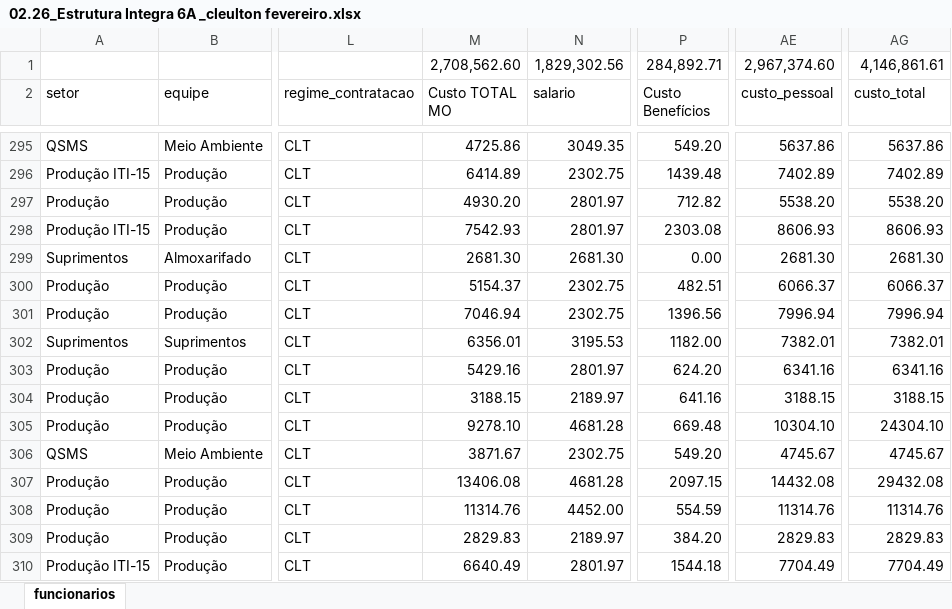
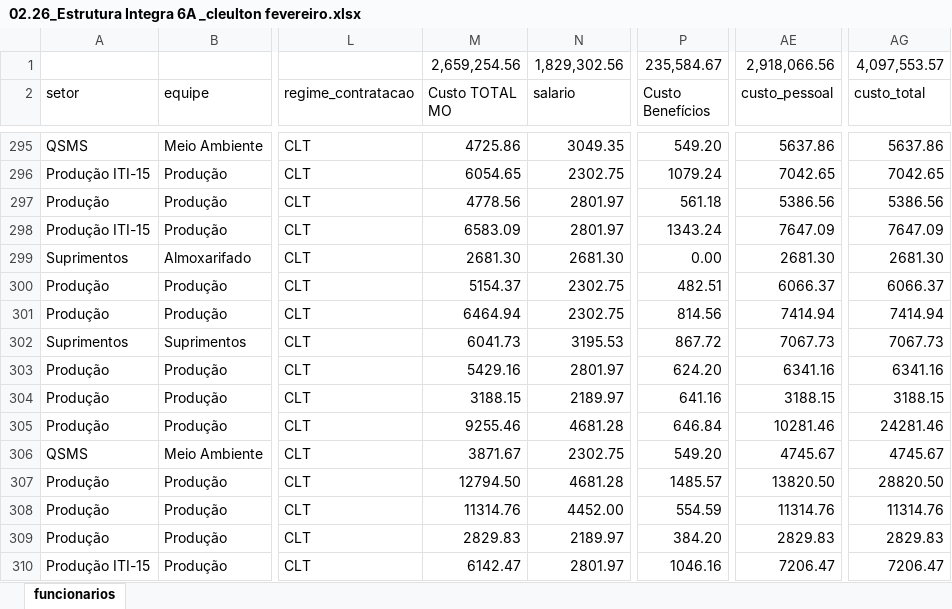
Before and after one commit to integra6a-star/dashboard-obras, an Excel workbook: 02.26_Estrutura Integra 6A _cleulton fevereiro.xlsx, sheet funcionarios, drawn as a sheet; only a part is shown, gaps mark what is left out; values as stored, in another font and other column widths than the file's, no cell formats; conditional formats not drawn; the diff covers the shown part only; the diff names each change by its address in the sheet, - before the commit and + after, or states it on an @@ line.

```diff
--- a/02.26_Estrutura Integra 6A _cleulton fevereiro.xlsx (sheet funcionarios)
+++ b/02.26_Estrutura Integra 6A _cleulton fevereiro.xlsx (sheet funcionarios)
-M1 (Custo TOTAL MO): 2,708,562.60
+M1 (Custo TOTAL MO): 2,659,254.56
-P1 (Custo Benefícios): 284,892.71
+P1 (Custo Benefícios): 235,584.67
-AE1 (custo_pessoal): 2,967,374.60
+AE1 (custo_pessoal): 2,918,066.56
-AG1 (custo_total): 4,146,861.61
+AG1 (custo_total): 4,097,553.57
-M296 (Custo TOTAL MO): 6414.89
+M296 (Custo TOTAL MO): 6054.65
-P296 (Custo Benefícios): 1439.48
+P296 (Custo Benefícios): 1079.24
-AE296 (custo_pessoal): 7402.89
+AE296 (custo_pessoal): 7042.65
-AG296 (custo_total): 7402.89
+AG296 (custo_total): 7042.65
-M297 (Custo TOTAL MO): 4930.20
+M297 (Custo TOTAL MO): 4778.56
-P297 (Custo Benefícios): 712.82
+P297 (Custo Benefícios): 561.18
-AE297 (custo_pessoal): 5538.20
+AE297 (custo_pessoal): 5386.56
-AG297 (custo_total): 5538.20
+AG297 (custo_total): 5386.56
-M298 (Custo TOTAL MO): 7542.93
+M298 (Custo TOTAL MO): 6583.09
-P298 (Custo Benefícios): 2303.08
+P298 (Custo Benefícios): 1343.24
-AE298 (custo_pessoal): 8606.93
+AE298 (custo_pessoal): 7647.09
-AG298 (custo_total): 8606.93
+AG298 (custo_total): 7647.09
-M301 (Custo TOTAL MO): 7046.94
+M301 (Custo TOTAL MO): 6464.94
-P301 (Custo Benefícios): 1396.56
+P301 (Custo Benefícios): 814.56
-AE301 (custo_pessoal): 7996.94
+AE301 (custo_pessoal): 7414.94
-AG301 (custo_total): 7996.94
+AG301 (custo_total): 7414.94
-M302 (Custo TOTAL MO): 6356.01
+M302 (Custo TOTAL MO): 6041.73
-P302 (Custo Benefícios): 1182.00
+P302 (Custo Benefícios): 867.72
-AE302 (custo_pessoal): 7382.01
+AE302 (custo_pessoal): 7067.73
-AG302 (custo_total): 7382.01
+AG302 (custo_total): 7067.73
-M305 (Custo TOTAL MO): 9278.10
+M305 (Custo TOTAL MO): 9255.46
-P305 (Custo Benefícios): 669.48
+P305 (Custo Benefícios): 646.84
-AE305 (custo_pessoal): 10304.10
+AE305 (custo_pessoal): 10281.46
-AG305 (custo_total): 24304.10
+AG305 (custo_total): 24281.46
-M307 (Custo TOTAL MO): 13406.08
+M307 (Custo TOTAL MO): 12794.50
-P307 (Custo Benefícios): 2097.15
+P307 (Custo Benefícios): 1485.57
-AE307 (custo_pessoal): 14432.08
+AE307 (custo_pessoal): 13820.50
-AG307 (custo_total): 29432.08
+AG307 (custo_total): 28820.50
-M310 (Custo TOTAL MO): 6640.49
+M310 (Custo TOTAL MO): 6142.47
-P310 (Custo Benefícios): 1544.18
+P310 (Custo Benefícios): 1046.16
-AE310 (custo_pessoal): 7704.49
+AE310 (custo_pessoal): 7206.47
-AG310 (custo_total): 7704.49
+AG310 (custo_total): 7206.47
```
Also changed, not shown: 445 edited cells elsewhere in this sheet, cell formats, docs/02.26_Estrutura Integra 6A _cleulton fevereiro.xlsx, 13 other files.
